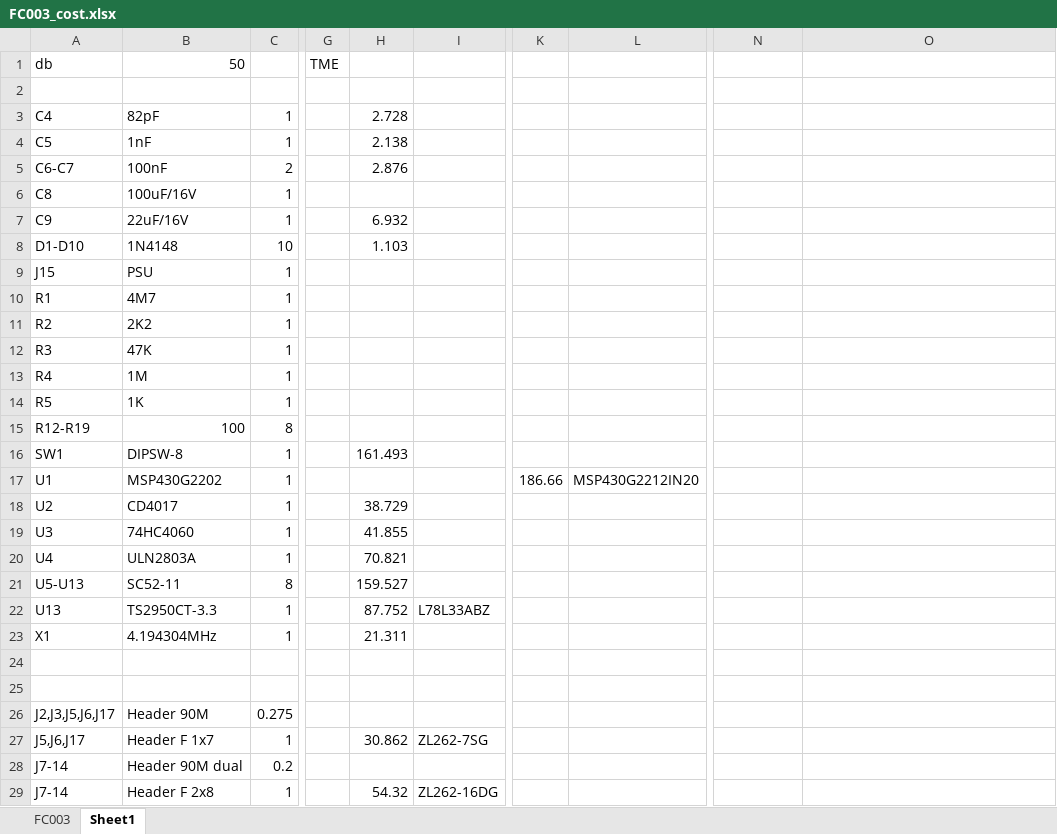
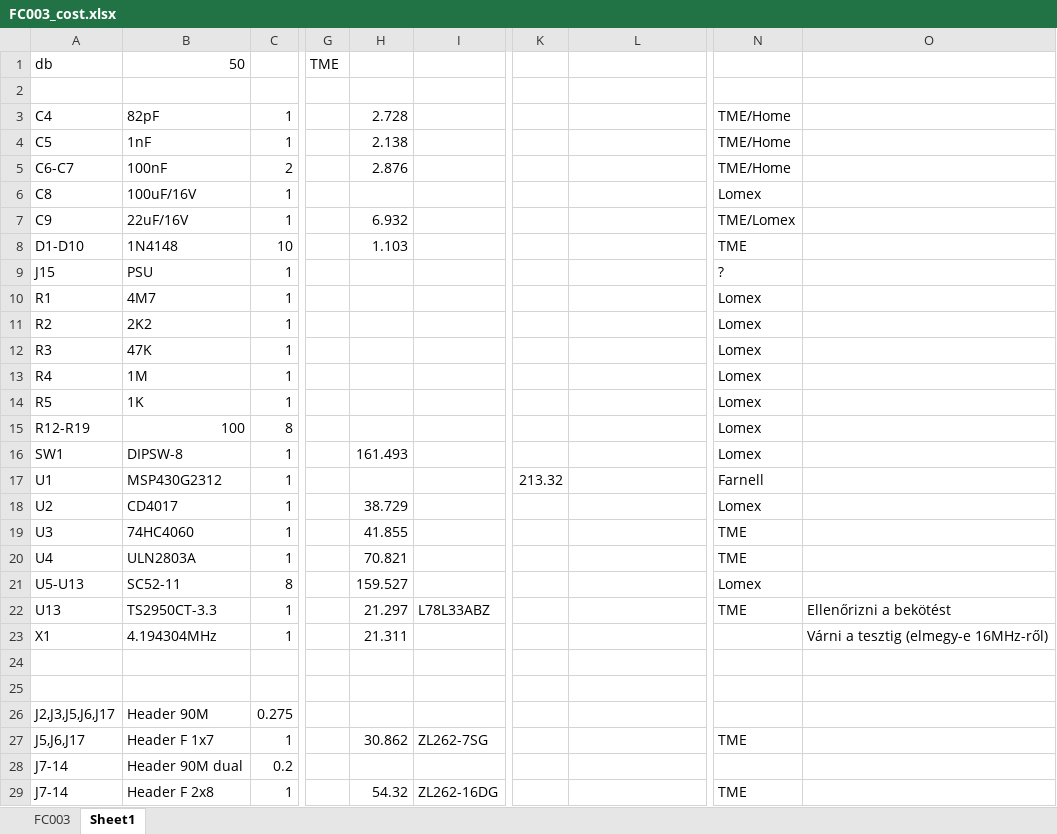
Before and after one commit to sufzoli/suf-electronics-fc002, an Excel workbook: Documentation/FC003_cost.xlsx, sheet Sheet1, drawn as a sheet; only a part is shown, gaps mark what is left out; values as stored, in another font and other column widths than the file's, no borders; the diff covers the shown part only; the diff names each change by its address in the sheet, - before the commit and + after, or states it on an @@ line.

Commit message:
FC003 Documentation changes

```diff
--- a/Documentation/FC003_cost.xlsx (sheet Sheet1)
+++ b/Documentation/FC003_cost.xlsx (sheet Sheet1)
-N3:N5: (empty)
+N3:N5: TME/Home
-N6: (empty)
+N6: Lomex
-N7: (empty)
+N7: TME/Lomex
-N8: (empty)
+N8: TME
-N9: (empty)
+N9: ?
-N10:N16: (empty)
+N10:N16: Lomex
-B17 (50): MSP430G2202
+B17 (50): MSP430G2312
-K17: 186.66
+K17: 213.32
-L17: MSP430G2212IN20
+L17: (empty)
-N17: (empty)
+N17: Farnell
-N18: (empty)
+N18: Lomex
-N19:N20: (empty)
+N19:N20: TME
-N21: (empty)
+N21: Lomex
-H22: 87.752
+H22: 21.297
-N22: (empty)
+N22: TME
-O22: (empty)
+O22: Ellenőrizni a bekötést
-O23: (empty)
+O23: Várni a tesztig (elmegy-e 16MHz-ről)
-N27: (empty)
+N27: TME
-N29: (empty)
+N29: TME
```
Also changed, not shown: 1 edited cell elsewhere in this sheet, 2 other files.
